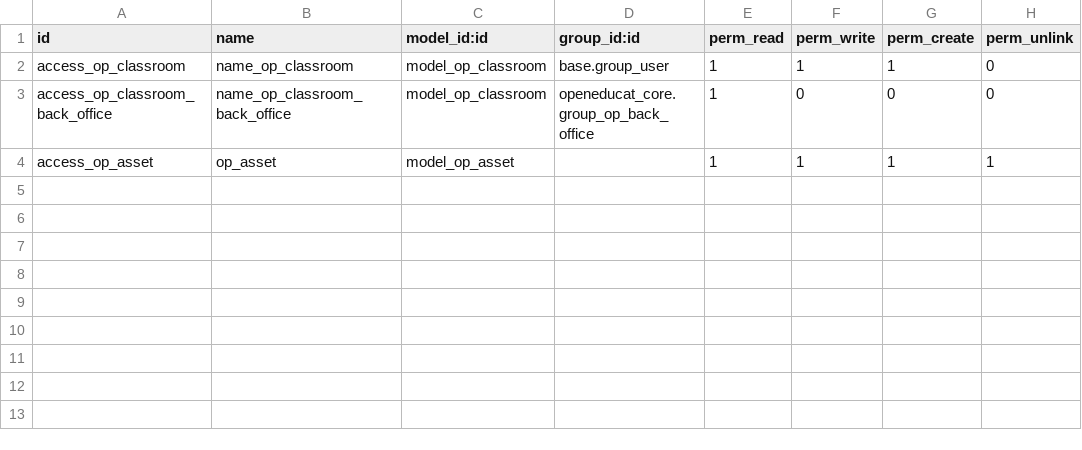
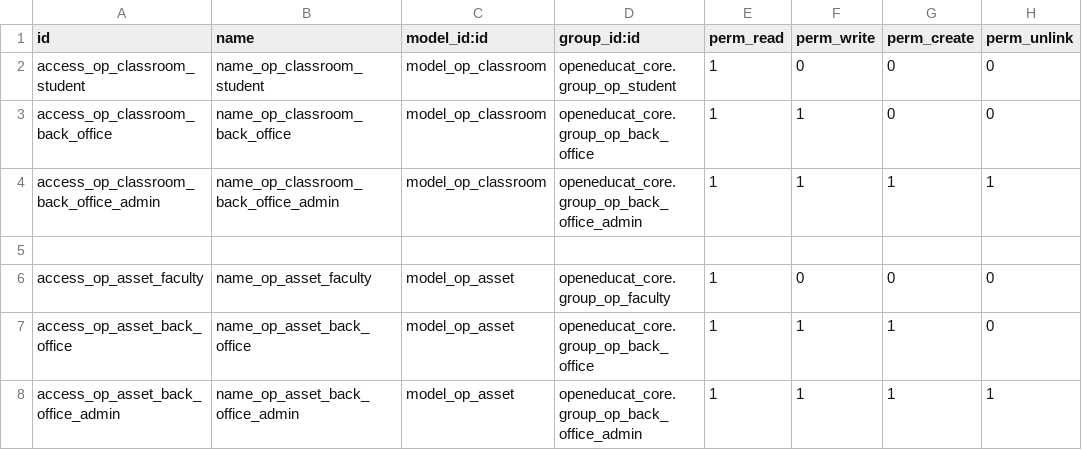
Before and after one commit to openeducat/openeducat_erp, a CSV file: openeducat_classroom/security/ir.model.access.csv, drawn as a sheet; addresses are those after the commit; the diff names each change by its address in the sheet, - before the commit and + after, or states it on an @@ line.

```diff
--- a/openeducat_classroom/security/ir.model.access.csv
+++ b/openeducat_classroom/security/ir.model.access.csv
-A2 (id): access_op_classroom
+A2 (id): access_op_classroom_student
-B2 (name): name_op_classroom
+B2 (name): name_op_classroom_student
-D2 (group_id:id): base.group_user
+D2 (group_id:id): openeducat_core.group_op_student
-F2 (perm_write): 1
+F2 (perm_write): 0
-G2 (perm_create): 1
+G2 (perm_create): 0
-F3 (perm_write): 0
+F3 (perm_write): 1
+row 4: access_op_classroom_back_office_admin | name_op_classroom_back_office_admin | model_op_classroom | openeducat_core.group_op_back_office_admin | 1 | 1 | 1 | 1
+row 5: (empty)
+row 6: access_op_asset_faculty | name_op_asset_faculty | model_op_asset | openeducat_core.group_op_faculty | 1 | 0 | 0 | 0
+row 7: access_op_asset_back_office | name_op_asset_back_office | model_op_asset | openeducat_core.group_op_back_office | 1 | 1 | 1 | 0
-A8 (id): access_op_asset
+A8 (id): access_op_asset_back_office_admin
-B8 (name): op_asset
+B8 (name): name_op_asset_back_office_admin
-D8 (group_id:id): (empty)
+D8 (group_id:id): openeducat_core.group_op_back_office_admin
```
Also changed, not shown: openeducat_attendance/security/ir.model.access.csv, openeducat_core/security/ir.model.access.csv, 49 other files.
